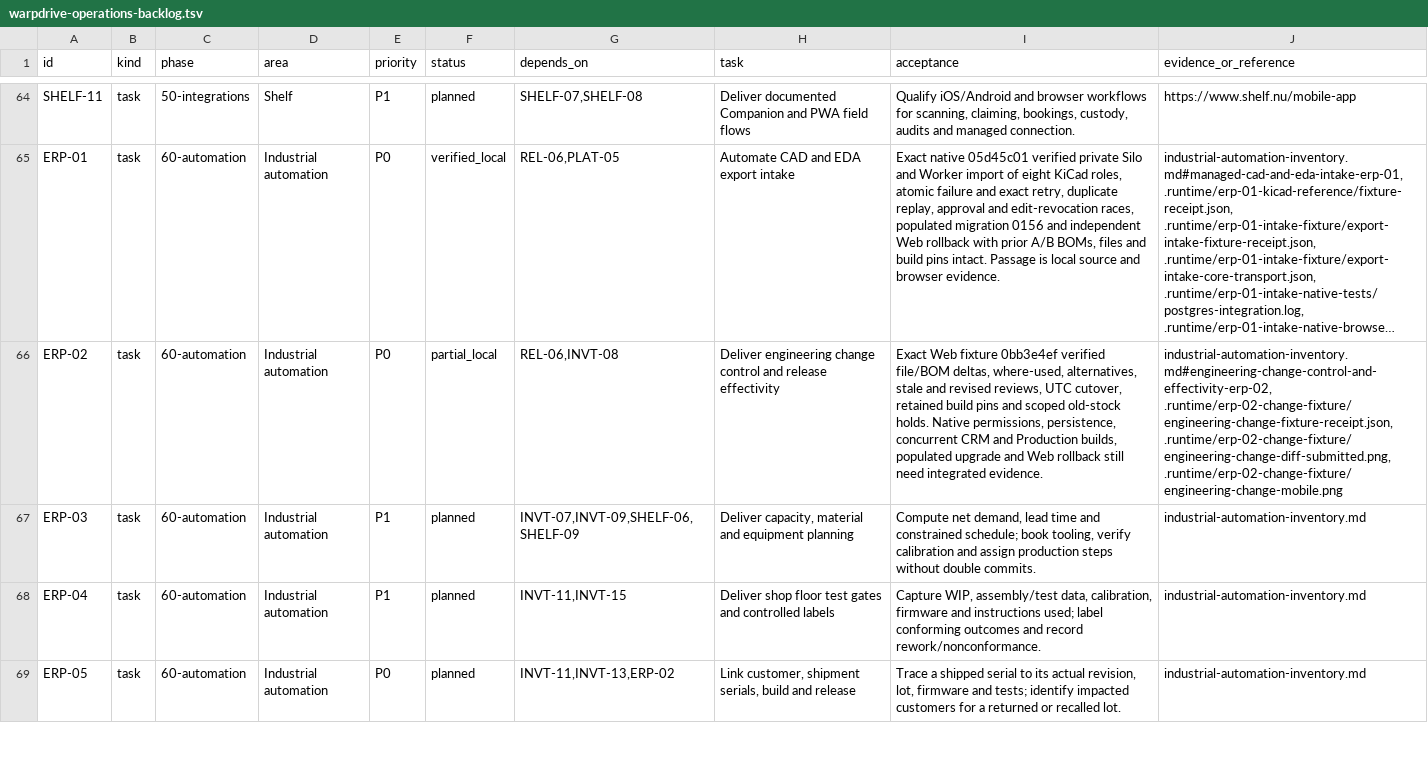
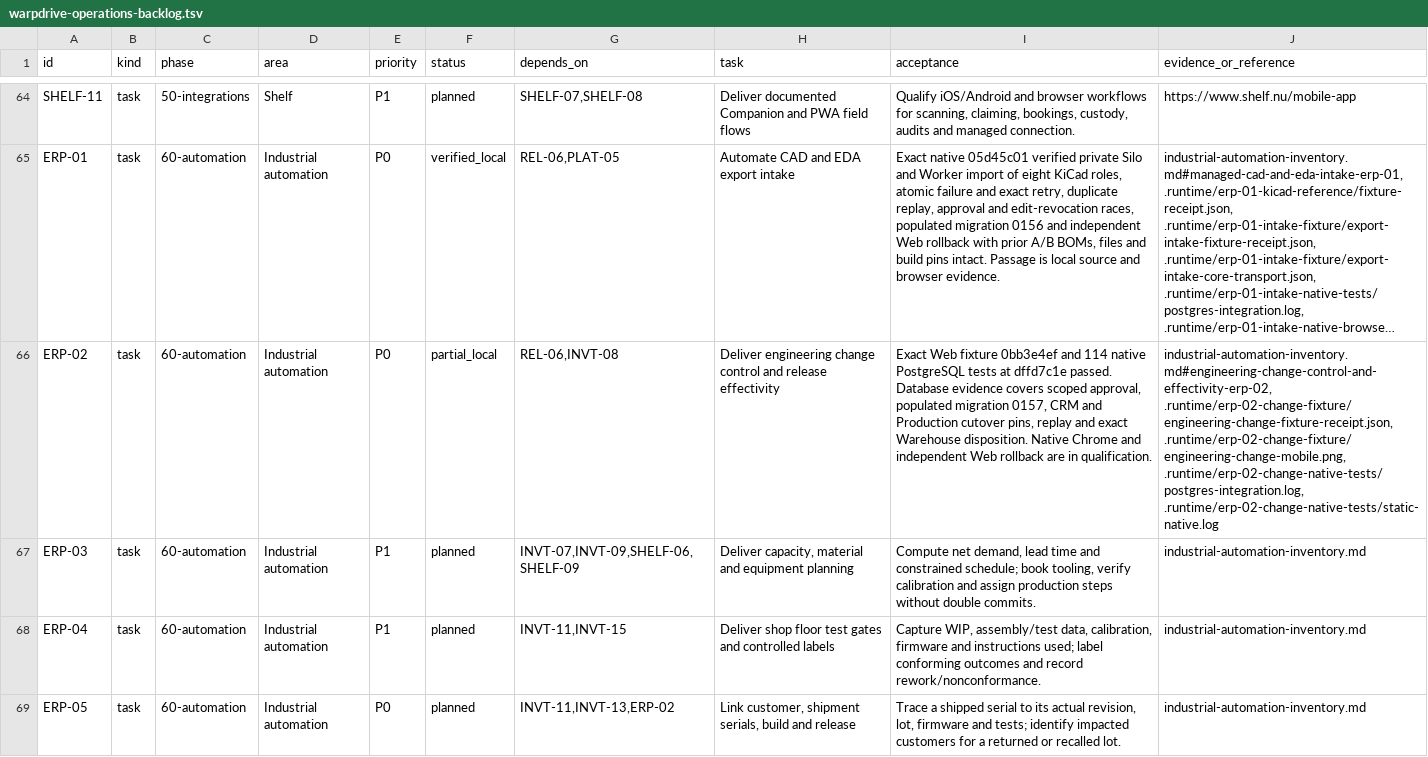
Before and after one commit to KhademOHAli1/warpdrive, a TSV file: docs/development/warpdrive-operations-backlog.tsv, drawn as a sheet; only a part is shown, gaps mark what is left out; long unchanged cells end in …; the diff names each change by its address in the sheet, - before the commit and + after, or states it on an @@ line.

Commit message:
Record engineering change Core and PostgreSQL qualification

```diff
--- a/docs/development/warpdrive-operations-backlog.tsv
+++ b/docs/development/warpdrive-operations-backlog.tsv
-I66 (acceptance): …fixture 0bb3e4ef verified file/BOM deltas, where-used, alternatives, stale and revised reviews, UTC cutover, retained build pins and scoped old-stock holds. Native permissions, persistence, concurrent CRM and Production builds, populated upgrade and Web rollback still need integrated evidence.
+I66 (acceptance): …fixture 0bb3e4ef and 114 native PostgreSQL tests at dffd7c1e passed. Database evidence covers scoped approval, populated migration 0157, CRM and Production cutover pins, replay and exact Warehouse disposition. Native Chrome and independent Web rollback are in qualification.
-J66 (evidence_or_reference): industrial-automation-inventory.md#engineering-change-control-and-effectivity-erp-02, .runtime/erp-02-change-fixture/engineering-change-fixture-receipt.json, .runtime/erp-02-change-fixture/engineering-change-diff-submitted.png, .runtime/erp-02-change-fixture/engineering-change-mobile.png
+J66 (evidence_or_reference): industrial-automation-inventory.md#engineering-change-control-and-effectivity-erp-02, .runtime/erp-02-change-fixture/engineering-change-fixture-receipt.json, .runtime/erp-02-change-fixture/engineering-change-mobile.png, .runtime/erp-02-change-native-tests/postgres-integration.log, .runtime/erp-02-change-native-tests/static-native.log
```
Also changed, not shown: 1 other file.
